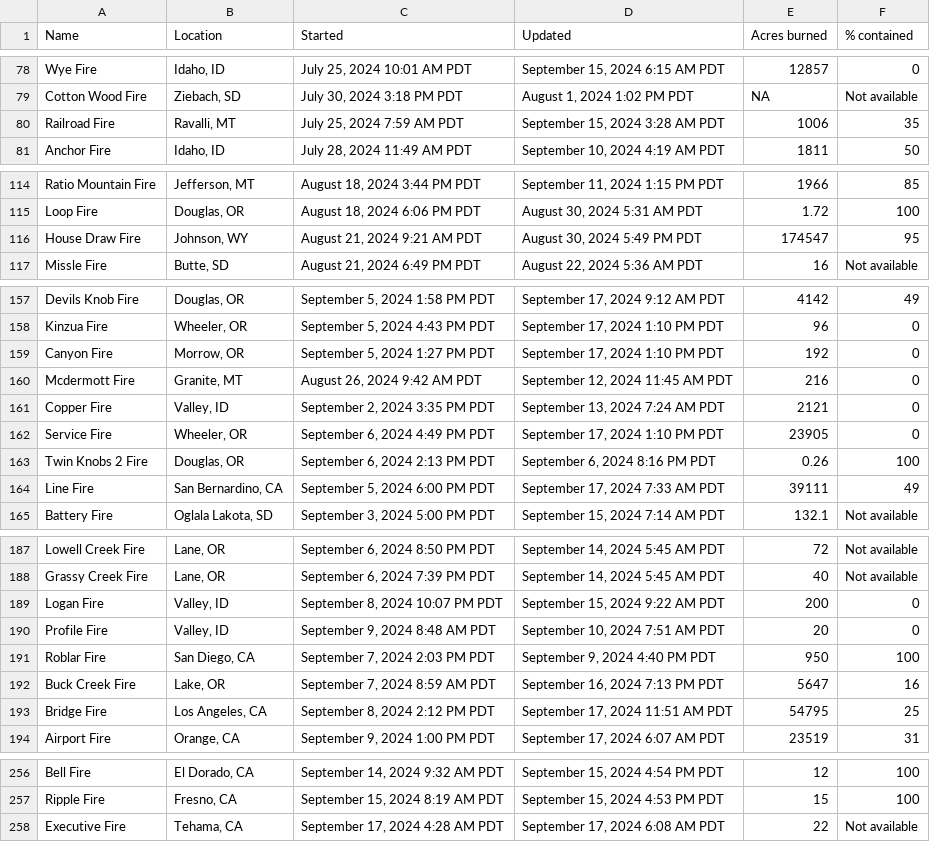
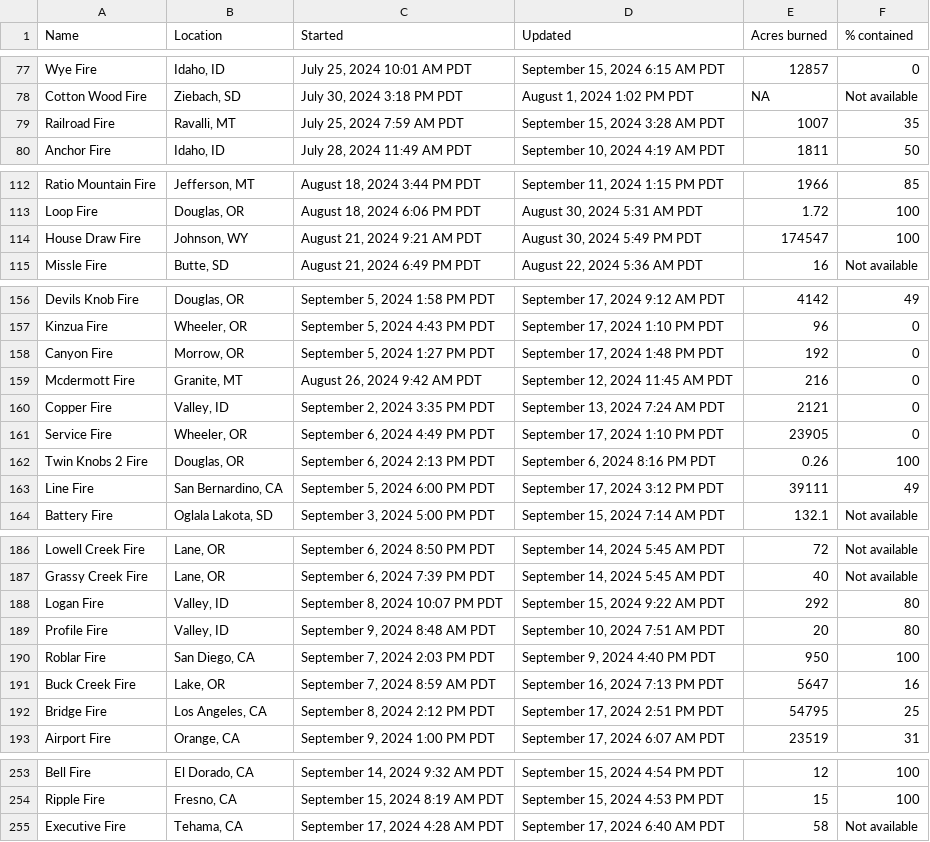
Before and after one commit to cbs-news-data/wildfire_watch, a CSV file: data/wildfires_datawrapper_save.csv, drawn as a sheet; only a part is shown, gaps mark what is left out; the diff covers the shown part only.

```diff
--- a/data/wildfires_datawrapper_save.csv
+++ b/data/wildfires_datawrapper_save.csv
@@ -79,3 +78,3 @@ Wye Fire,"Idaho, ID","July 25, 2024 10:01 AM PDT","September 15, 2024 6:15 AM PD
 Cotton Wood Fire,"Ziebach, SD","July 30, 2024 3:18 PM PDT","August 1, 2024 1:02 PM PDT",NA,Not available
-Railroad Fire,"Ravalli, MT","July 25, 2024 7:59 AM PDT","September 15, 2024 3:28 AM PDT",1006,35
+Railroad Fire,"Ravalli, MT","July 25, 2024 7:59 AM PDT","September 15, 2024 3:28 AM PDT",1007,35
 Anchor Fire,"Idaho, ID","July 28, 2024 11:49 AM PDT","September 10, 2024 4:19 AM PDT",1811,50
@@ -115,3 +113,3 @@ Ratio Mountain Fire,"Jefferson, MT","August 18, 2024 3:44 PM PDT","September 11,
 Loop Fire,"Douglas, OR","August 18, 2024 6:06 PM PDT","August 30, 2024 5:31 AM PDT",1.72,100
-House Draw Fire,"Johnson, WY","August 21, 2024 9:21 AM PDT","August 30, 2024 5:49 PM PDT",174547,95
+House Draw Fire,"Johnson, WY","August 21, 2024 9:21 AM PDT","August 30, 2024 5:49 PM PDT",174547,100
 Missle Fire,"Butte, SD","August 21, 2024 6:49 PM PDT","August 22, 2024 5:36 AM PDT",16,Not available
@@ -158,3 +157,3 @@ Devils Knob Fire,"Douglas, OR","September 5, 2024 1:58 PM PDT","September 17, 20
 Kinzua Fire,"Wheeler, OR","September 5, 2024 4:43 PM PDT","September 17, 2024 1:10 PM PDT",96,0
-Canyon Fire,"Morrow, OR","September 5, 2024 1:27 PM PDT","September 17, 2024 1:10 PM PDT",192,0
+Canyon Fire,"Morrow, OR","September 5, 2024 1:27 PM PDT","September 17, 2024 1:48 PM PDT",192,0
 Mcdermott Fire,"Granite, MT","August 26, 2024 9:42 AM PDT","September 12, 2024 11:45 AM PDT",216,0
@@ -163,3 +162,3 @@ Service Fire,"Wheeler, OR","September 6, 2024 4:49 PM PDT","September 17, 2024 1
 Twin Knobs 2 Fire,"Douglas, OR","September 6, 2024 2:13 PM PDT","September 6, 2024 8:16 PM PDT",0.26,100
-Line Fire,"San Bernardino, CA","September 5, 2024 6:00 PM PDT","September 17, 2024 7:33 AM PDT",39111,49
+Line Fire,"San Bernardino, CA","September 5, 2024 6:00 PM PDT","September 17, 2024 3:12 PM PDT",39111,49
 Battery Fire,"Oglala Lakota, SD","September 3, 2024 5:00 PM PDT","September 15, 2024 7:14 AM PDT",132.1,Not available
@@ -188,7 +187,7 @@ Lowell Creek Fire,"Lane, OR","September 6, 2024 8:50 PM PDT","September 14, 2024
 Grassy Creek Fire,"Lane, OR","September 6, 2024 7:39 PM PDT","September 14, 2024 5:45 AM PDT",40,Not available
-Logan Fire,"Valley, ID","September 8, 2024 10:07 PM PDT","September 15, 2024 9:22 AM PDT",200,0
-Profile Fire,"Valley, ID","September 9, 2024 8:48 AM PDT","September 10, 2024 7:51 AM PDT",20,0
+Logan Fire,"Valley, ID","September 8, 2024 10:07 PM PDT","September 15, 2024 9:22 AM PDT",292,80
+Profile Fire,"Valley, ID","September 9, 2024 8:48 AM PDT","September 10, 2024 7:51 AM PDT",20,80
 Roblar Fire,"San Diego, CA","September 7, 2024 2:03 PM PDT","September 9, 2024 4:40 PM PDT",950,100
 Buck Creek Fire,"Lake, OR","September 7, 2024 8:59 AM PDT","September 16, 2024 7:13 PM PDT",5647,16
-Bridge Fire,"Los Angeles, CA","September 8, 2024 2:12 PM PDT","September 17, 2024 11:51 AM PDT",54795,25
+Bridge Fire,"Los Angeles, CA","September 8, 2024 2:12 PM PDT","September 17, 2024 2:51 PM PDT",54795,25
 Airport Fire,"Orange, CA","September 9, 2024 1:00 PM PDT","September 17, 2024 6:07 AM PDT",23519,31
@@ -257,2 +254,2 @@ Bell Fire,"El Dorado, CA","September 14, 2024 9:32 AM PDT","September 15, 2024 4
 Ripple Fire,"Fresno, CA","September 15, 2024 8:19 AM PDT","September 15, 2024 4:53 PM PDT",15,100
-Executive Fire,"Tehama, CA","September 17, 2024 4:28 AM PDT","September 17, 2024 6:08 AM PDT",22,Not available
+Executive Fire,"Tehama, CA","September 17, 2024 4:28 AM PDT","September 17, 2024 6:40 AM PDT",58,Not available
```
Also changed, not shown: 1 added row, 4 removed rows and 3 edited cells elsewhere in this file, data/wildfires_save.csv, 4 other files.
